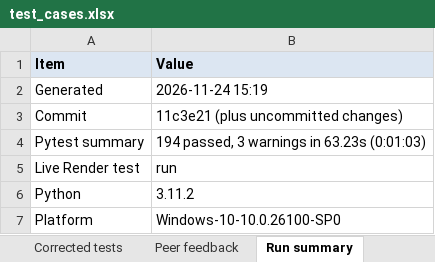
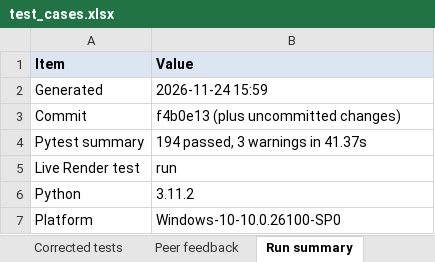
Before and after one commit to AswaJawahar/readmission-risk-api, an Excel workbook: testing/test_cases.xlsx, sheet Run summary, drawn as a sheet; values as stored, in another font and other column widths than the file's, no borders; the diff names each change by its address in the sheet, - before the commit and + after, or states it on an @@ line.

```diff
--- a/testing/test_cases.xlsx (sheet Run summary)
+++ b/testing/test_cases.xlsx (sheet Run summary)
-B2 (Value): 2026-11-24 15:19
+B2 (Value): 2026-11-24 15:59
-B3 (Value): 11c3e21 (plus uncommitted changes)
+B3 (Value): f4b0e13 (plus uncommitted changes)
-B4 (Value): 194 passed, 3 warnings in 63.23s (0:01:03)
+B4 (Value): 194 passed, 3 warnings in 41.37s
```
Also changed, not shown: sheet Test cases, 6 other files.
